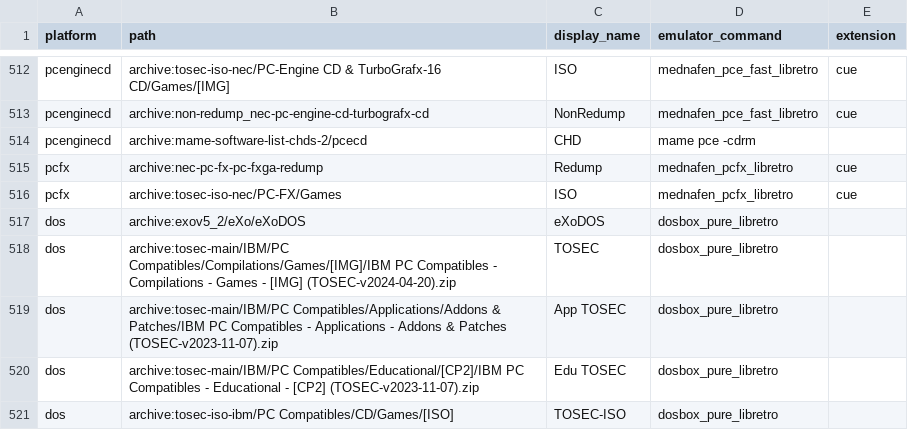
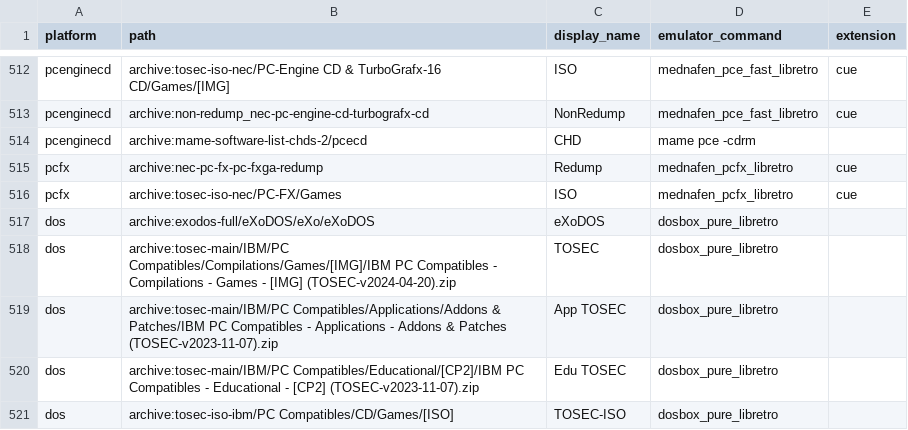
Before and after one commit to WizzardSK/gameflix, a CSV file: platforms.csv, drawn as a sheet; only a part is shown, gaps mark what is left out.

Commit message:
fix(platforms): switch DOS eXoDOS source to exodos-full IA item
The exov5_2/eXo/eXoDOS bucket has 7197 game zips; the newer
exodos-full/eXoDOS/eXo/eXoDOS has 7666 — fuller catalog, current
content. Same in-folder layout (one zip per game), so the
existing zipcount>1 -> 'ls each as ROM' branch in generate.sh
handles it without further changes.

```diff
--- a/platforms.csv
+++ b/platforms.csv
@@ -516,3 +516,3 @@ pcfx,archive:nec-pc-fx-pc-fxga-redump,Redump,mednafen_pcfx_libretro,cue
 pcfx,archive:tosec-iso-nec/PC-FX/Games,ISO,mednafen_pcfx_libretro,cue
-dos,archive:exov5_2/eXo/eXoDOS,eXoDOS,dosbox_pure_libretro,
+dos,archive:exodos-full/eXoDOS/eXo/eXoDOS,eXoDOS,dosbox_pure_libretro,
 dos,archive:tosec-main/IBM/PC Compatibles/Compilations/Games/[IMG]/IBM PC Compatibles - Compilations - Games - [IMG] (TOSEC-v2024-04-20).zip,TOSEC,dosbox_pure_libretro,
```
